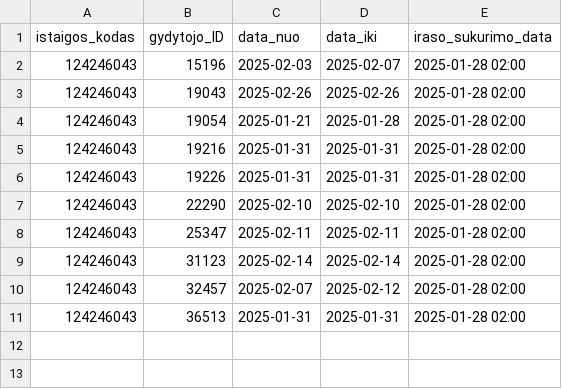
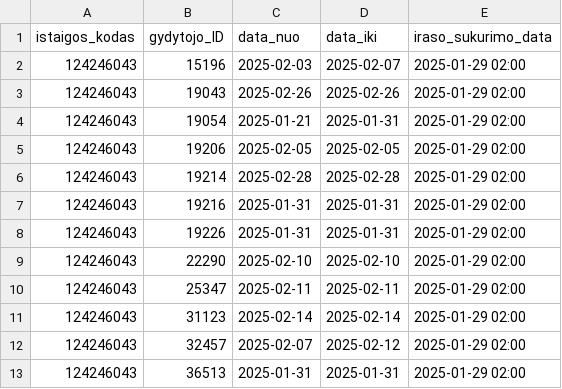
Before and after one commit to NVPgit/naujosios-vilnios-poliklinika, a CSV file: 124246043_doctors_excluded.csv, drawn as a sheet.

```diff
--- a/124246043_doctors_excluded.csv
+++ b/124246043_doctors_excluded.csv
@@ -1,11 +1,13 @@
 istaigos_kodas;gydytojo_ID;data_nuo;data_iki;iraso_sukurimo_data
-124246043;15196;2025-02-03;2025-02-07;2025-01-28 02:00
-124246043;19043;2025-02-26;2025-02-26;2025-01-28 02:00
-124246043;19054;2025-01-21;2025-01-28;2025-01-28 02:00
-124246043;19216;2025-01-31;2025-01-31;2025-01-28 02:00
-124246043;19226;2025-01-31;2025-01-31;2025-01-28 02:00
-124246043;22290;2025-02-10;2025-02-10;2025-01-28 02:00
-124246043;25347;2025-02-11;2025-02-11;2025-01-28 02:00
-124246043;31123;2025-02-14;2025-02-14;2025-01-28 02:00
-124246043;32457;2025-02-07;2025-02-12;2025-01-28 02:00
-124246043;36513;2025-01-31;2025-01-31;2025-01-28 02:00
+124246043;15196;2025-02-03;2025-02-07;2025-01-29 02:00
+124246043;19043;2025-02-26;2025-02-26;2025-01-29 02:00
+124246043;19054;2025-01-21;2025-01-31;2025-01-29 02:00
+124246043;19206;2025-02-05;2025-02-05;2025-01-29 02:00
+124246043;19214;2025-02-28;2025-02-28;2025-01-29 02:00
+124246043;19216;2025-01-31;2025-01-31;2025-01-29 02:00
+124246043;19226;2025-01-31;2025-01-31;2025-01-29 02:00
+124246043;22290;2025-02-10;2025-02-10;2025-01-29 02:00
+124246043;25347;2025-02-11;2025-02-11;2025-01-29 02:00
+124246043;31123;2025-02-14;2025-02-14;2025-01-29 02:00
+124246043;32457;2025-02-07;2025-02-12;2025-01-29 02:00
+124246043;36513;2025-01-31;2025-01-31;2025-01-29 02:00
```
Also changed, not shown: 124246043_family_doctors_list.csv, 124246043_family_doctors_visits_hours.csv, 1 other file.
